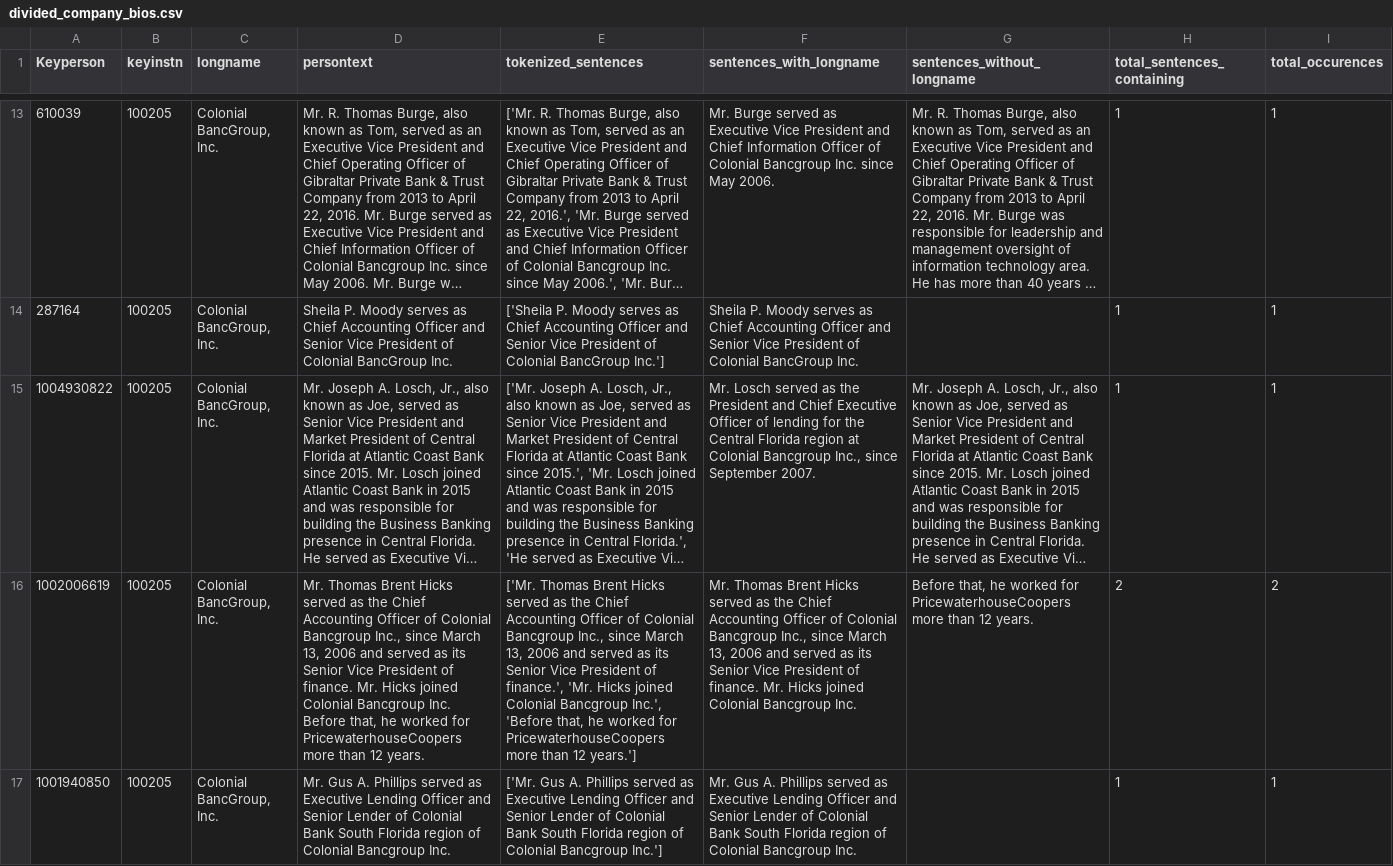
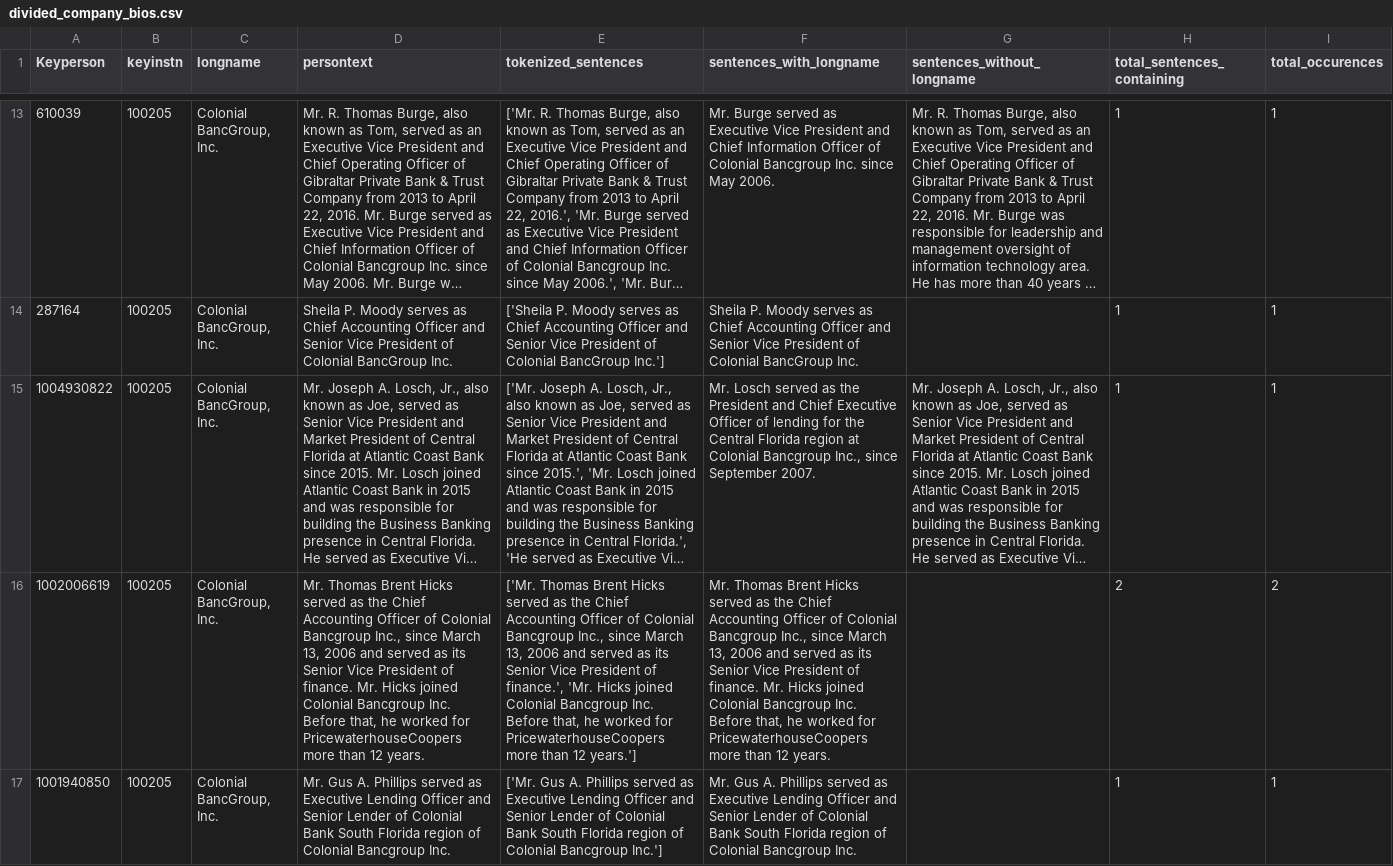
Before and after one commit to YassineBaghdadi/company_search, a CSV file: divided_company_bios.csv, drawn as a sheet; only a part is shown, gaps mark what is left out; long unchanged cells end in …; the diff covers the shown part only; the diff names each change by its address in the sheet, - before the commit and + after, or states it on an @@ line.

```diff
--- a/divided_company_bios.csv
+++ b/divided_company_bios.csv
-E16 (tokenized_sentences): …Colonial Bancgroup Inc.', 'Before that, he…
+E16 (tokenized_sentences): …Colonial Bancgroup Inc. Before that, he…
-F16 (sentences_with_longname): …Bancgroup Inc.
+F16 (sentences_with_longname): …Bancgroup Inc. Before that, he worked for PricewaterhouseCoopers more than 12 years.
-G16 (sentences_without_longname): Before that, he worked for PricewaterhouseCoopers more than 12 years.
+G16 (sentences_without_longname): (empty)
```
Also changed, not shown: 16 edited cells elsewhere in this file, 21 other files.
